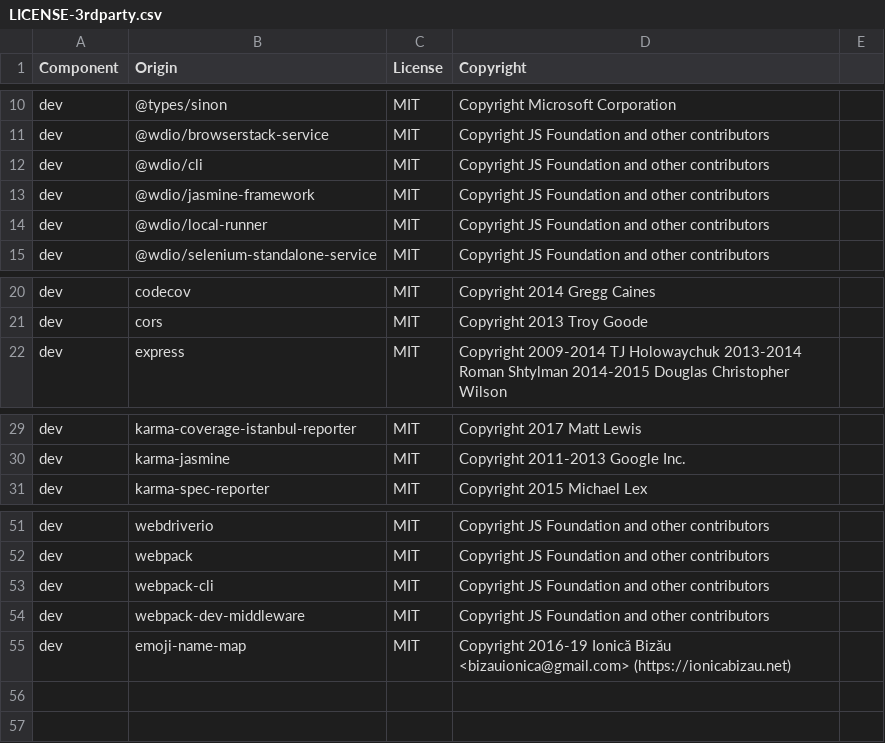
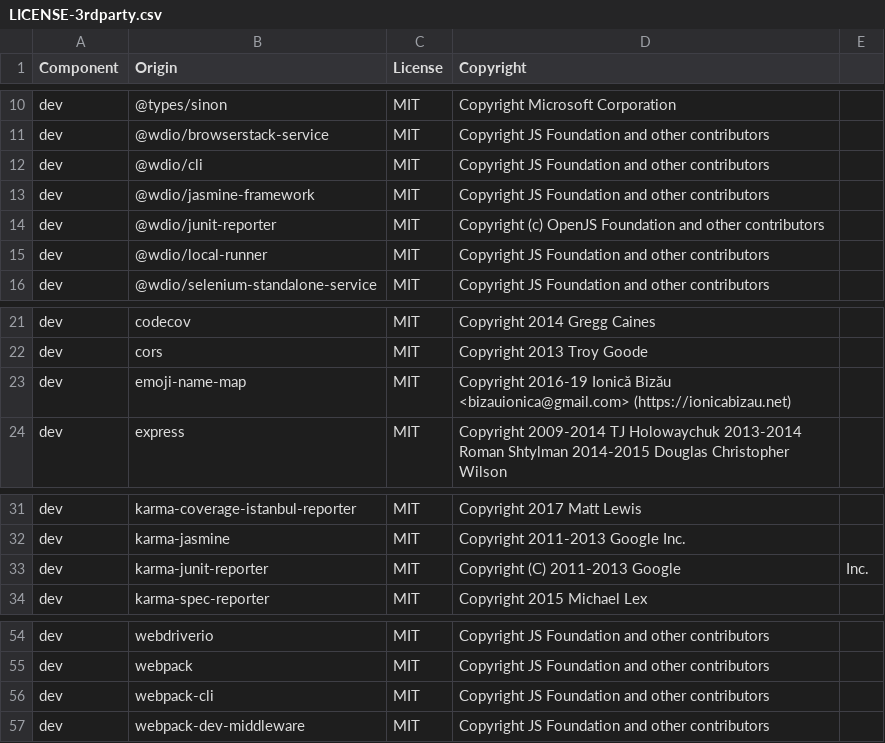
Before and after one commit to DataDog/browser-sdk, a CSV file: LICENSE-3rdparty.csv, drawn as a sheet; only a part is shown, gaps mark what is left out.

Commit message:
👷 [RUM] add jUnit reporter

```diff
--- a/LICENSE-3rdparty.csv
+++ b/LICENSE-3rdparty.csv
@@ -13,2 +13,3 @@ dev,@wdio/cli,MIT,Copyright JS Foundation and other contributors
 dev,@wdio/jasmine-framework,MIT,Copyright JS Foundation and other contributors
+dev,@wdio/junit-reporter,MIT,Copyright (c) OpenJS Foundation and other contributors
 dev,@wdio/local-runner,MIT,Copyright JS Foundation and other contributors
@@ -21,2 +22,3 @@ dev,codecov,MIT,Copyright 2014 Gregg Caines
 dev,cors,MIT,Copyright 2013 Troy Goode
+dev,emoji-name-map,MIT,Copyright 2016-19 Ionică Bizău <bizauionica@gmail.com> (https://ionicabizau.net)
 dev,express,MIT,Copyright 2009-2014 TJ Holowaychuk 2013-2014 Roman Shtylman 2014-2015 Douglas Christopher Wilson
@@ -30,2 +32,3 @@ dev,karma-coverage-istanbul-reporter,MIT,Copyright 2017 Matt Lewis
 dev,karma-jasmine,MIT,Copyright 2011-2013 Google Inc.
+dev,karma-junit-reporter,MIT,Copyright (C) 2011-2013 Google, Inc.
 dev,karma-spec-reporter,MIT,Copyright 2015 Michael Lex
@@ -54,2 +57 @@ dev,webpack-cli,MIT,Copyright JS Foundation and other contributors
 dev,webpack-dev-middleware,MIT,Copyright JS Foundation and other contributors
-dev,emoji-name-map,MIT,Copyright 2016-19 Ionică Bizău <bizauionica@gmail.com> (https://ionicabizau.net)
```
Also changed, not shown: 7 other files.
